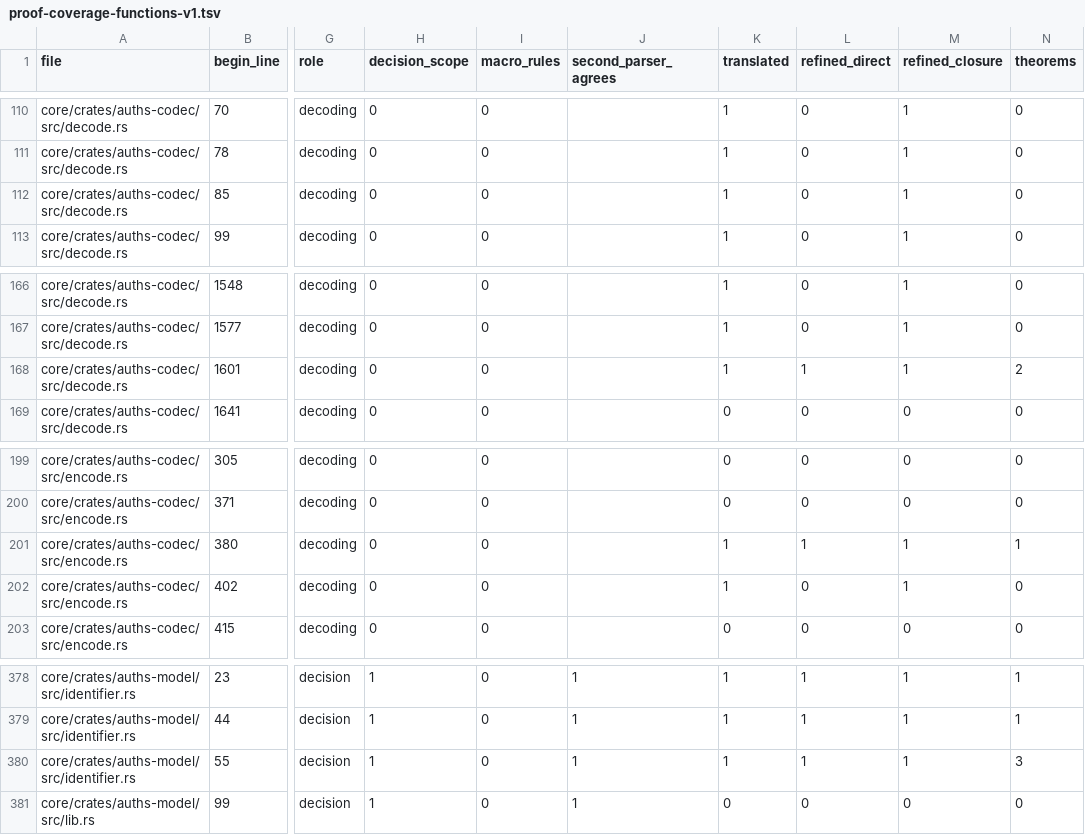
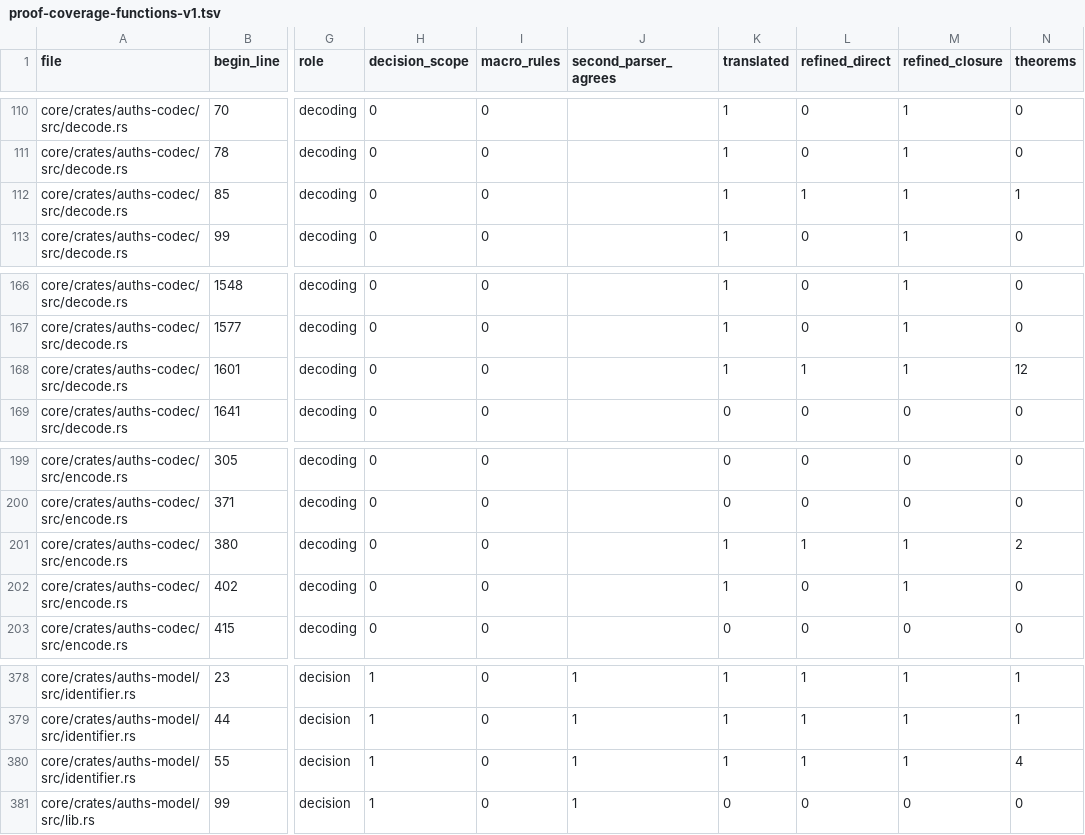
Before and after one commit to auths-dev/auths-proof, a TSV file: formal/proof-coverage-functions-v1.tsv, drawn as a sheet; only a part is shown, gaps mark what is left out; the diff names each change by its address in the sheet, - before the commit and + after, or states it on an @@ line.

Commit message:
feat(formal): prove action witnesses and constructor bounds

```diff
--- a/formal/proof-coverage-functions-v1.tsv
+++ b/formal/proof-coverage-functions-v1.tsv
-L112 (refined_direct): 0
+L112 (refined_direct): 1
-N112 (theorems): 0
+N112 (theorems): 1
-N168 (theorems): 2
+N168 (theorems): 12
-N201 (theorems): 1
+N201 (theorems): 2
-N380 (theorems): 3
+N380 (theorems): 4
```
Also changed, not shown: 19 other files.
